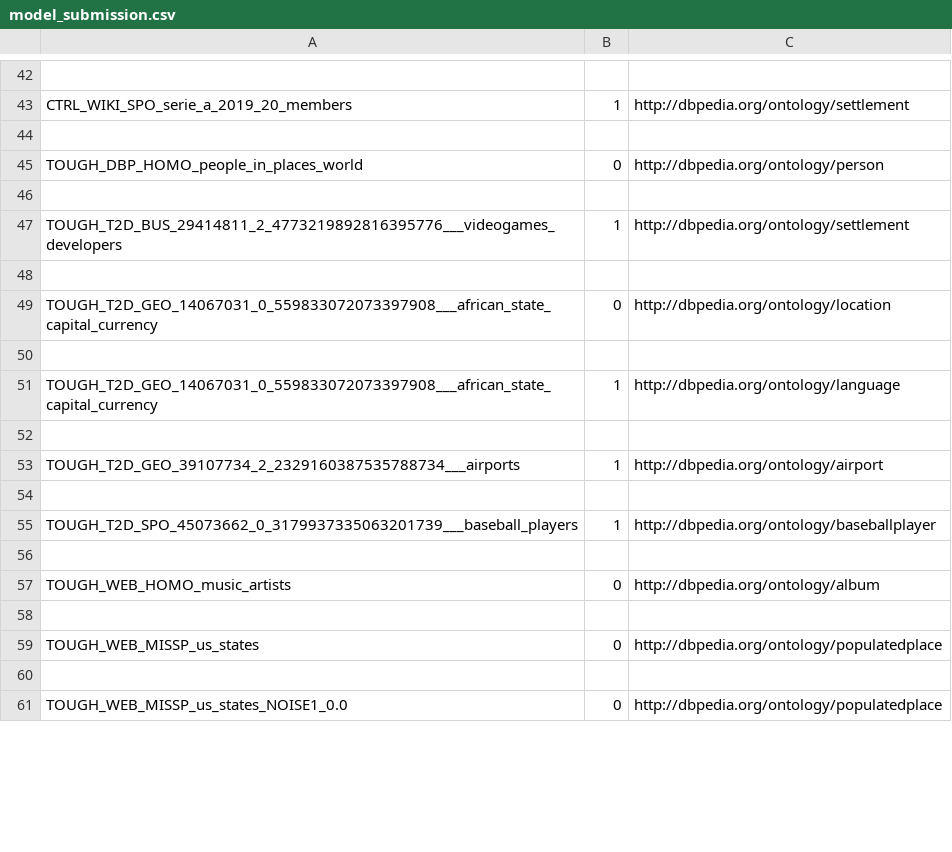
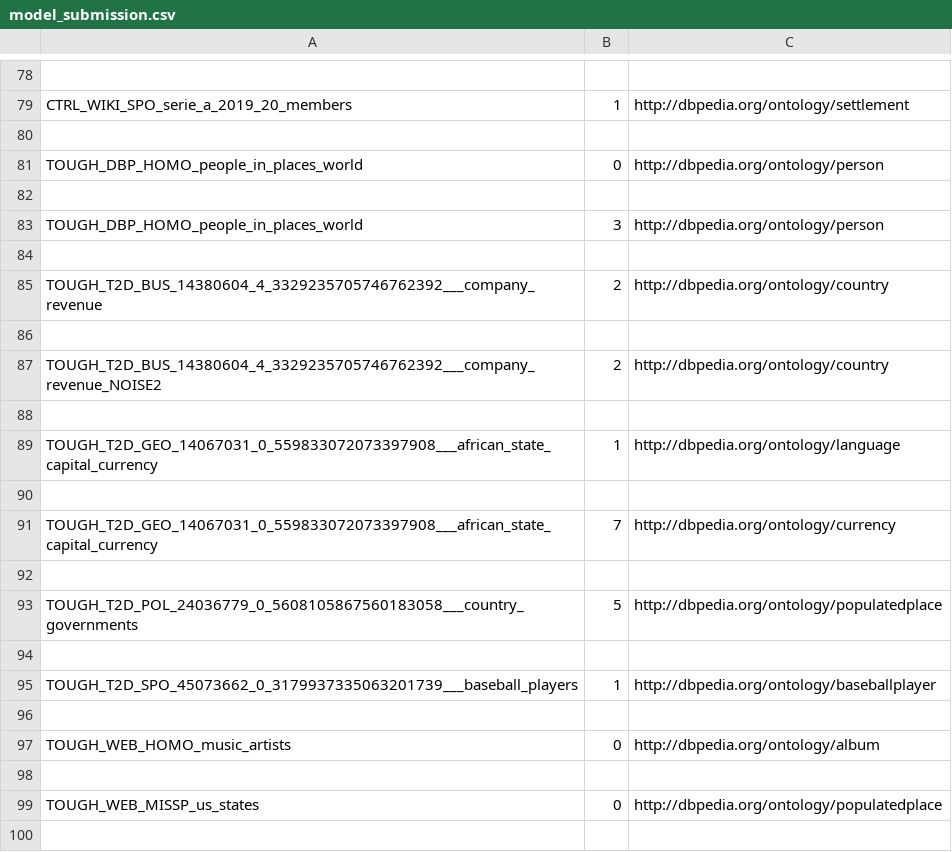
Before and after one commit to maxiior/Column-Type-Annotation, a CSV file: model_submission.csv, drawn as a sheet; only a part is shown, gaps mark what is left out; the shorter side is filled out with more unchanged rows; removed rows and columns are numbered as before the commit, all else as after; the diff covers the shown part only; the diff names each change by its address in the sheet, - before the commit and + after, or states it on an @@ line.

```diff
--- a/model_submission.csv
+++ b/model_submission.csv
-row 47: TOUGH_T2D_BUS_29414811_2_4773219892816395776___videogames_developers | 1 | http://dbpedia.org/ontology/settlement
+row 83: TOUGH_DBP_HOMO_people_in_places_world | 3 | http://dbpedia.org/ontology/person
+row 85: TOUGH_T2D_BUS_14380604_4_3329235705746762392___company_revenue | 2 | http://dbpedia.org/ontology/country
-row 86: TOUGH_T2D_GEO_14067031_0_559833072073397908___african_state_capital_currency | 0 | http://dbpedia.org/ontology/location
+row 86: (empty)
+row 87: TOUGH_T2D_BUS_14380604_4_3329235705746762392___company_revenue_NOISE2 | 2 | http://dbpedia.org/ontology/country
+row 91: TOUGH_T2D_GEO_14067031_0_559833072073397908___african_state_capital_currency | 7 | http://dbpedia.org/ontology/currency
-row 92: TOUGH_T2D_GEO_39107734_2_2329160387535788734___airports | 1 | http://dbpedia.org/ontology/airport
+row 92: (empty)
+row 93: TOUGH_T2D_POL_24036779_0_5608105867560183058___country_governments | 5 | http://dbpedia.org/ontology/populatedplace
```
Also changed, not shown: 38 added rows, 4 removed rows and 13 edited cells elsewhere in this file, 4 other files.
